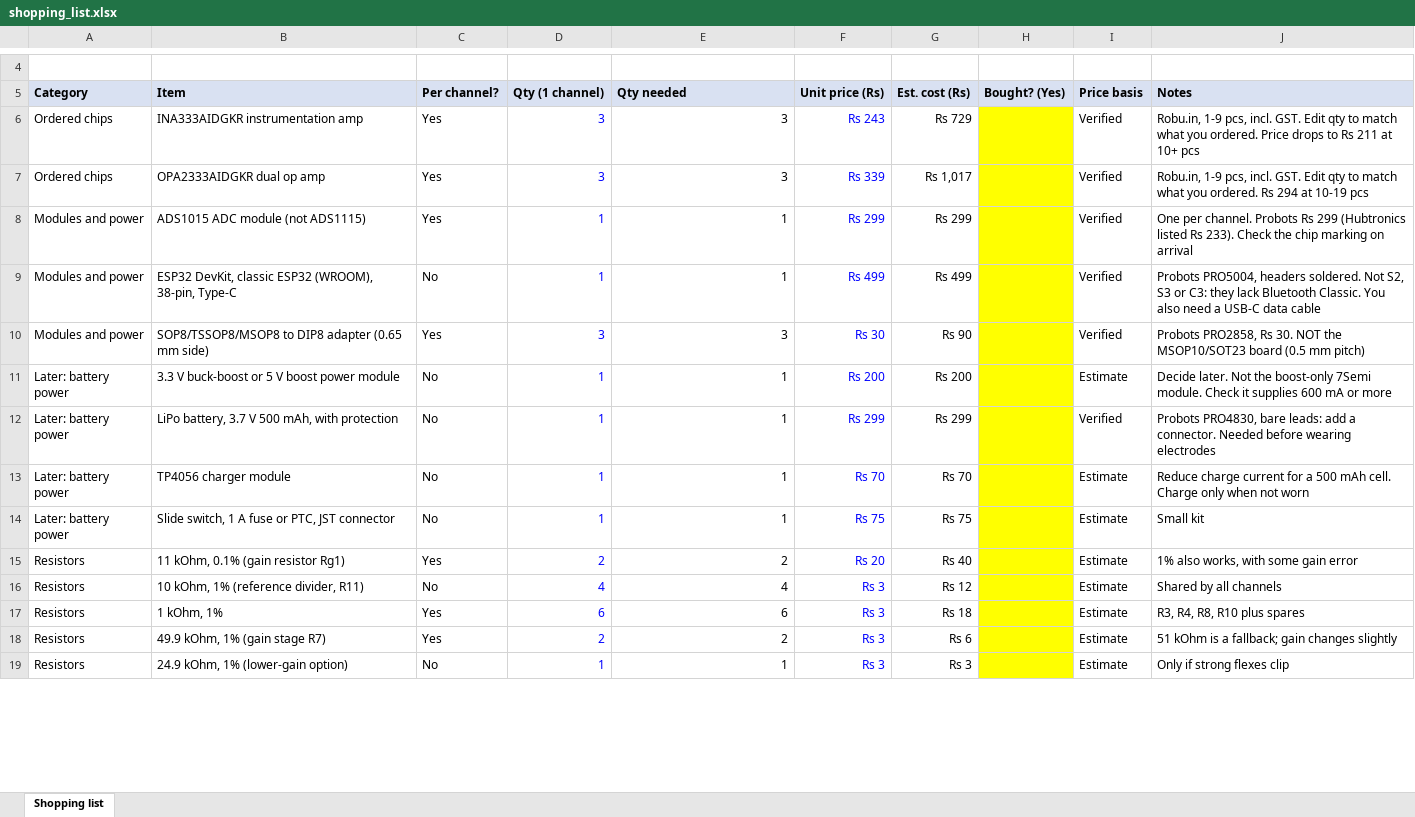
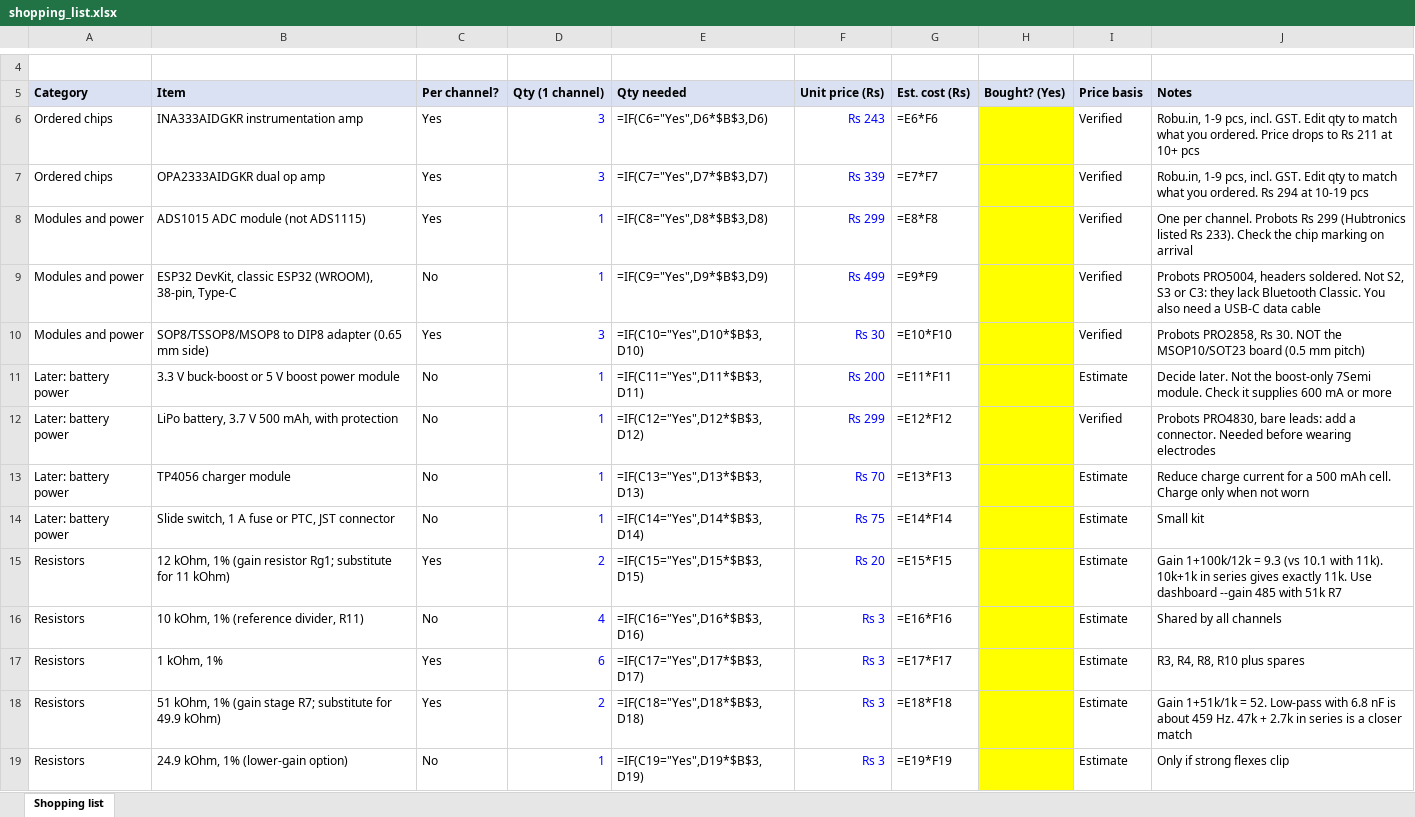
Before and after one commit to Sheethal00/emg-diy, an Excel workbook: docs/shopping_list.xlsx, sheet Shopping list, drawn as a sheet; only a part is shown, gaps mark what is left out; values as stored, in another font and other column widths than the file's, no borders; formulas without a stored value are shown as written; the diff covers the shown part only; the diff names each change by its address in the sheet, - before the commit and + after, or states it on an @@ line.

Commit message:
Shopping list: substitute 12k Rg and 51k R7, update test-divider notes

```diff
--- a/docs/shopping_list.xlsx (sheet Shopping list)
+++ b/docs/shopping_list.xlsx (sheet Shopping list)
-E6 (Qty needed): 3
+E6 (Qty needed): =IF(C6="Yes",D6*$B$3,D6)
-G6 (Est. cost (Rs)): Rs 729
+G6 (Est. cost (Rs)): =E6*F6
-E7 (Qty needed): 3
+E7 (Qty needed): =IF(C7="Yes",D7*$B$3,D7)
-G7 (Est. cost (Rs)): Rs 1,017
+G7 (Est. cost (Rs)): =E7*F7
-E8 (Qty needed): 1
+E8 (Qty needed): =IF(C8="Yes",D8*$B$3,D8)
-G8 (Est. cost (Rs)): Rs 299
+G8 (Est. cost (Rs)): =E8*F8
-E9 (Qty needed): 1
+E9 (Qty needed): =IF(C9="Yes",D9*$B$3,D9)
-G9 (Est. cost (Rs)): Rs 499
+G9 (Est. cost (Rs)): =E9*F9
-E10 (Qty needed): 3
+E10 (Qty needed): =IF(C10="Yes",D10*$B$3,D10)
-G10 (Est. cost (Rs)): Rs 90
+G10 (Est. cost (Rs)): =E10*F10
-E11 (Qty needed): 1
+E11 (Qty needed): =IF(C11="Yes",D11*$B$3,D11)
-G11 (Est. cost (Rs)): Rs 200
+G11 (Est. cost (Rs)): =E11*F11
-E12 (Qty needed): 1
+E12 (Qty needed): =IF(C12="Yes",D12*$B$3,D12)
-G12 (Est. cost (Rs)): Rs 299
+G12 (Est. cost (Rs)): =E12*F12
-E13 (Qty needed): 1
+E13 (Qty needed): =IF(C13="Yes",D13*$B$3,D13)
-G13 (Est. cost (Rs)): Rs 70
+G13 (Est. cost (Rs)): =E13*F13
-E14 (Qty needed): 1
+E14 (Qty needed): =IF(C14="Yes",D14*$B$3,D14)
-G14 (Est. cost (Rs)): Rs 75
+G14 (Est. cost (Rs)): =E14*F14
-B15 (Item): 11 kOhm, 0.1% (gain resistor Rg1)
+B15 (Item): 12 kOhm, 1% (gain resistor Rg1; substitute for 11 kOhm)
-E15 (Qty needed): 2
+E15 (Qty needed): =IF(C15="Yes",D15*$B$3,D15)
-G15 (Est. cost (Rs)): Rs 40
+G15 (Est. cost (Rs)): =E15*F15
-J15 (Notes): 1% also works, with some gain error
+J15 (Notes): Gain 1+100k/12k = 9.3 (vs 10.1 with 11k). 10k+1k in series gives exactly 11k. Use dashboard --gain 485 with 51k R7
-E16 (Qty needed): 4
+E16 (Qty needed): =IF(C16="Yes",D16*$B$3,D16)
-G16 (Est. cost (Rs)): Rs 12
+G16 (Est. cost (Rs)): =E16*F16
-E17 (Qty needed): 6
+E17 (Qty needed): =IF(C17="Yes",D17*$B$3,D17)
-G17 (Est. cost (Rs)): Rs 18
+G17 (Est. cost (Rs)): =E17*F17
-B18 (Item): 49.9 kOhm, 1% (gain stage R7)
+B18 (Item): 51 kOhm, 1% (gain stage R7; substitute for 49.9 kOhm)
-E18 (Qty needed): 2
+E18 (Qty needed): =IF(C18="Yes",D18*$B$3,D18)
-G18 (Est. cost (Rs)): Rs 6
+G18 (Est. cost (Rs)): =E18*F18
-J18 (Notes): 51 kOhm is a fallback; gain changes slightly
+J18 (Notes): Gain 1+51k/1k = 52. Low-pass with 6.8 nF is about 459 Hz. 47k + 2.7k in series is a closer match
-E19 (Qty needed): 1
+E19 (Qty needed): =IF(C19="Yes",D19*$B$3,D19)
-G19 (Est. cost (Rs)): Rs 3
+G19 (Est. cost (Rs)): =E19*F19
```
Also changed, not shown: 71 edited cells elsewhere in this sheet.
